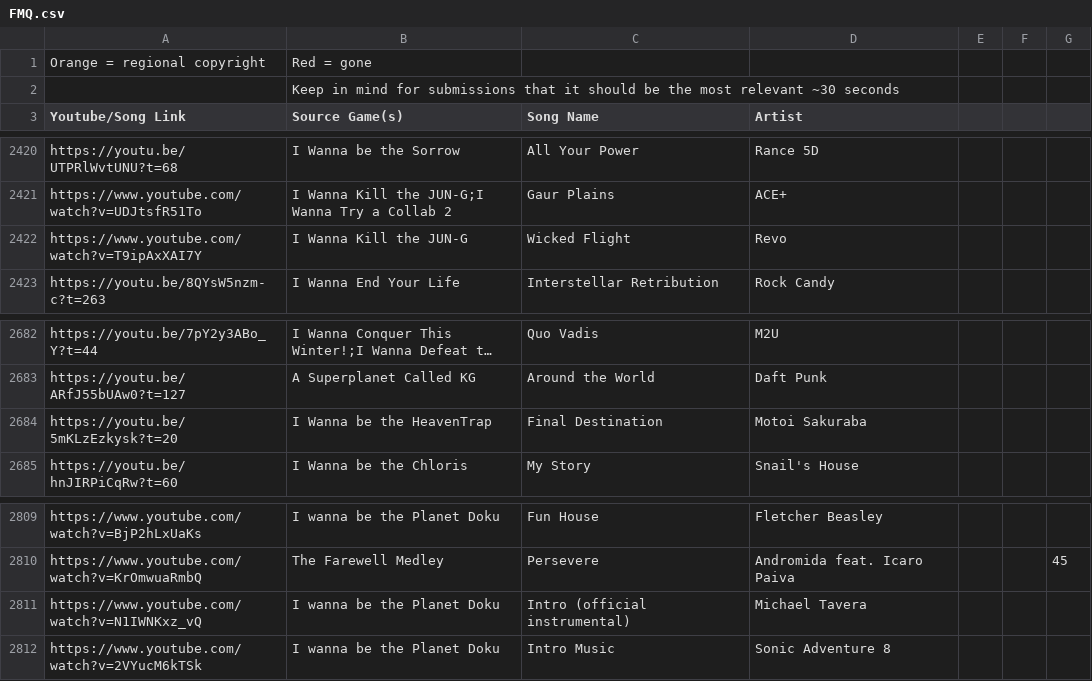
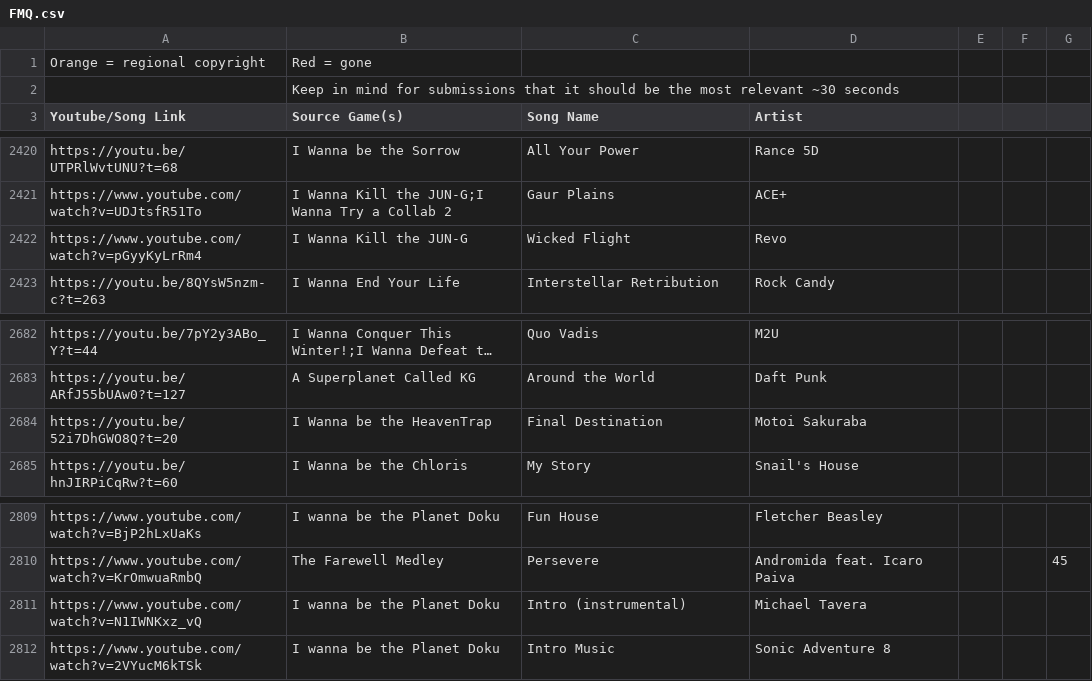
Before and after one commit to PlayerDash2017/Fangame-Music-Quiz-Page-ver, a CSV file: FMQ.csv, drawn as a sheet; only a part is shown, gaps mark what is left out; long unchanged cells end in …; the diff covers the shown part only; the diff names each change by its address in the sheet, - before the commit and + after, or states it on an @@ line.

Commit message:
unas pocas canciones mas y algunos links corregidos

```diff
--- a/FMQ.csv
+++ b/FMQ.csv
-A2422 (Youtube/Song Link): https://www.youtube.com/watch?v=T9ipAxXAI7Y
+A2422 (Youtube/Song Link): https://www.youtube.com/watch?v=pGyyKyLrRm4
-A2684 (Youtube/Song Link): https://youtu.be/5mKLzEzkysk?t=20
+A2684 (Youtube/Song Link): https://youtu.be/52i7DhGWO8Q?t=20
-C2811 (Song Name): Intro (official instrumental)
+C2811 (Song Name): Intro (instrumental)
```
Also changed, not shown: 6 added rows and 4 edited cells elsewhere in this file, 1 other file.
